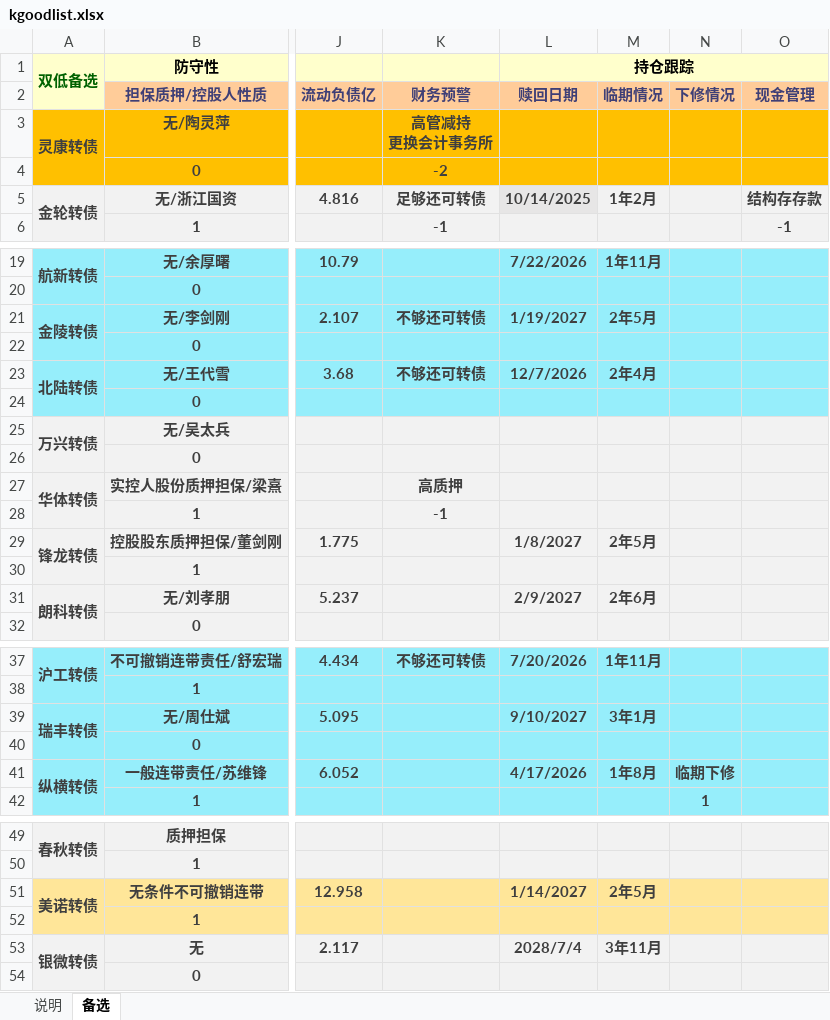
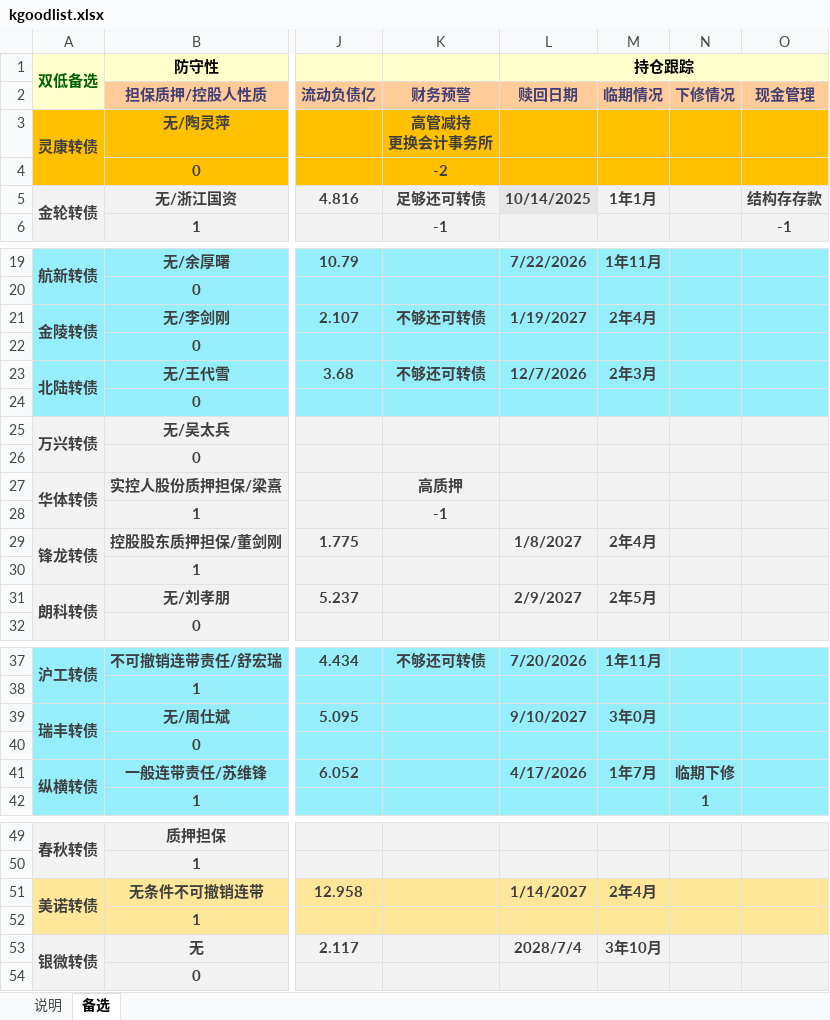
Before and after one commit to xiushu2012/Harpoon, an Excel workbook: kgoodlist.xlsx, sheet 备选, drawn as a sheet; only a part is shown, gaps mark what is left out; values as stored, in another font and other column widths than the file's, no borders; the diff covers the shown part only; the diff names each change by its address in the sheet, - before the commit and + after, or states it on an @@ line.

```diff
--- a/kgoodlist.xlsx (sheet 备选)
+++ b/kgoodlist.xlsx (sheet 备选)
-M5 (临期情况): 1年2月
+M5 (临期情况): 1年1月
-M21 (临期情况): 2年5月
+M21 (临期情况): 2年4月
-M23 (临期情况): 2年4月
+M23 (临期情况): 2年3月
-M29 (临期情况): 2年5月
+M29 (临期情况): 2年4月
-M31 (临期情况): 2年6月
+M31 (临期情况): 2年5月
-M39 (临期情况): 3年1月
+M39 (临期情况): 3年0月
-M41 (临期情况): 1年8月
+M41 (临期情况): 1年7月
-M51 (临期情况): 2年5月
+M51 (临期情况): 2年4月
-M53 (临期情况): 3年11月
+M53 (临期情况): 3年10月
```
Also changed, not shown: 10 edited cells elsewhere in this sheet.
